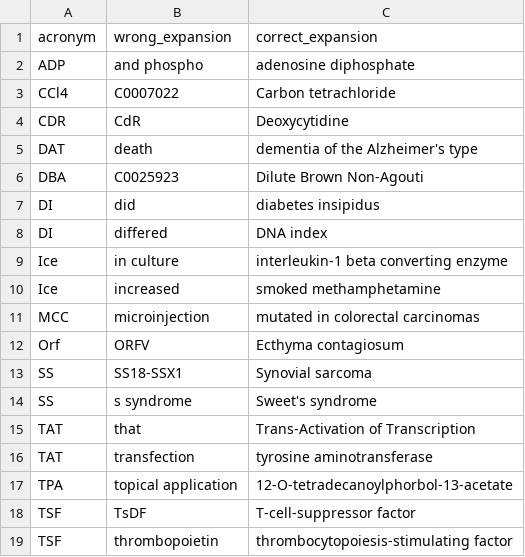
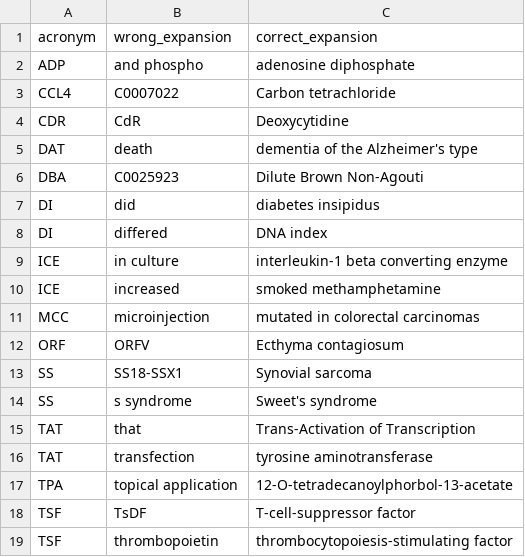
Before and after one commit to KshitizSethia/AcroDisam, a CSV file: server/storage/data_small/MSHCorpus/ManualCorrections.csv, drawn as a sheet.

Commit message:
Acronyms moved to upper case. (to be undone) Acronym Extractor v3 added, supports acronyms with some smallcase chars new benchmark with extractor v3 failure analysis on algo 18

```diff
--- a/server/storage/data_small/MSHCorpus/ManualCorrections.csv
+++ b/server/storage/data_small/MSHCorpus/ManualCorrections.csv
@@ -2,3 +2,3 @@ acronym,wrong_expansion,correct_expansion
 ADP,and phospho,adenosine diphosphate
-CCl4,C0007022,Carbon tetrachloride
+CCL4,C0007022,Carbon tetrachloride
 CDR,CdR,Deoxycytidine
@@ -8,6 +8,6 @@ DI,did,diabetes insipidus
 DI,differed,DNA index
-Ice,in culture,interleukin-1 beta converting enzyme
-Ice,increased,smoked methamphetamine
+ICE,in culture,interleukin-1 beta converting enzyme
+ICE,increased,smoked methamphetamine
 MCC,microinjection,mutated in colorectal carcinomas
-Orf,ORFV,Ecthyma contagiosum
+ORF,ORFV,Ecthyma contagiosum
 SS,SS18-SSX1,Synovial sarcoma
```
Also changed, not shown: 10 other files.
